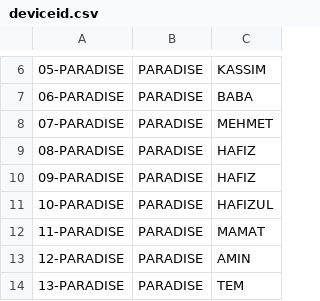
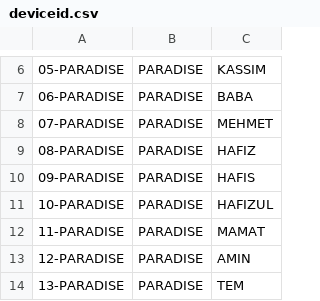
Before and after one commit to fazleerashid/smartwatch-test, a CSV file: deviceid.csv, drawn as a sheet; only a part is shown, gaps mark what is left out; the diff names each change by its address in the sheet, - before the commit and + after, or states it on an @@ line.

Commit message:
Update deviceid.csv

```diff
--- a/deviceid.csv
+++ b/deviceid.csv
-C10: HAFIZ
+C10: HAFIS
```
